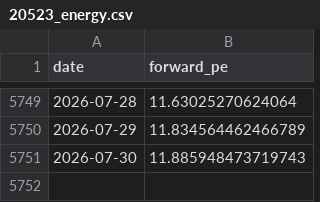
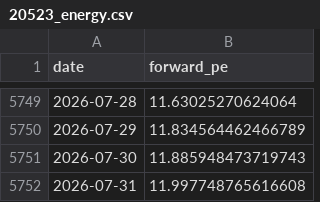
Before and after one commit to AlphaLabX1/forward-pe-viewer, a CSV file: data/20523_energy.csv, drawn as a sheet; only a part is shown, gaps mark what is left out.

```diff
--- a/data/20523_energy.csv
+++ b/data/20523_energy.csv
@@ -5751 +5751,2 @@ date,forward_pe
 2026-07-30,11.885948473719743
+2026-07-31,11.997748765616608
```
Also changed, not shown: data/20052_sandp_500.csv, data/20519_consumer_discretionary.csv, 29 other files.
